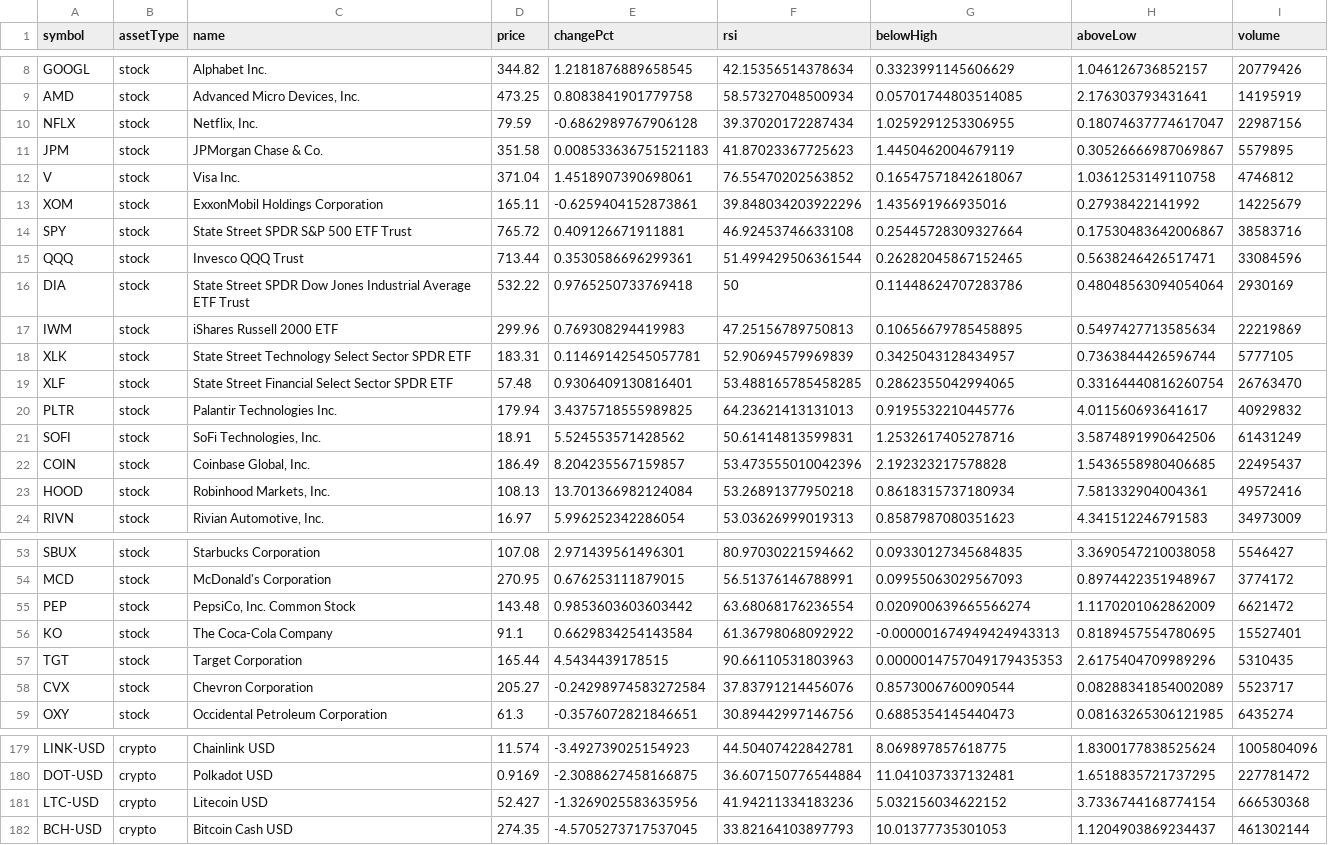
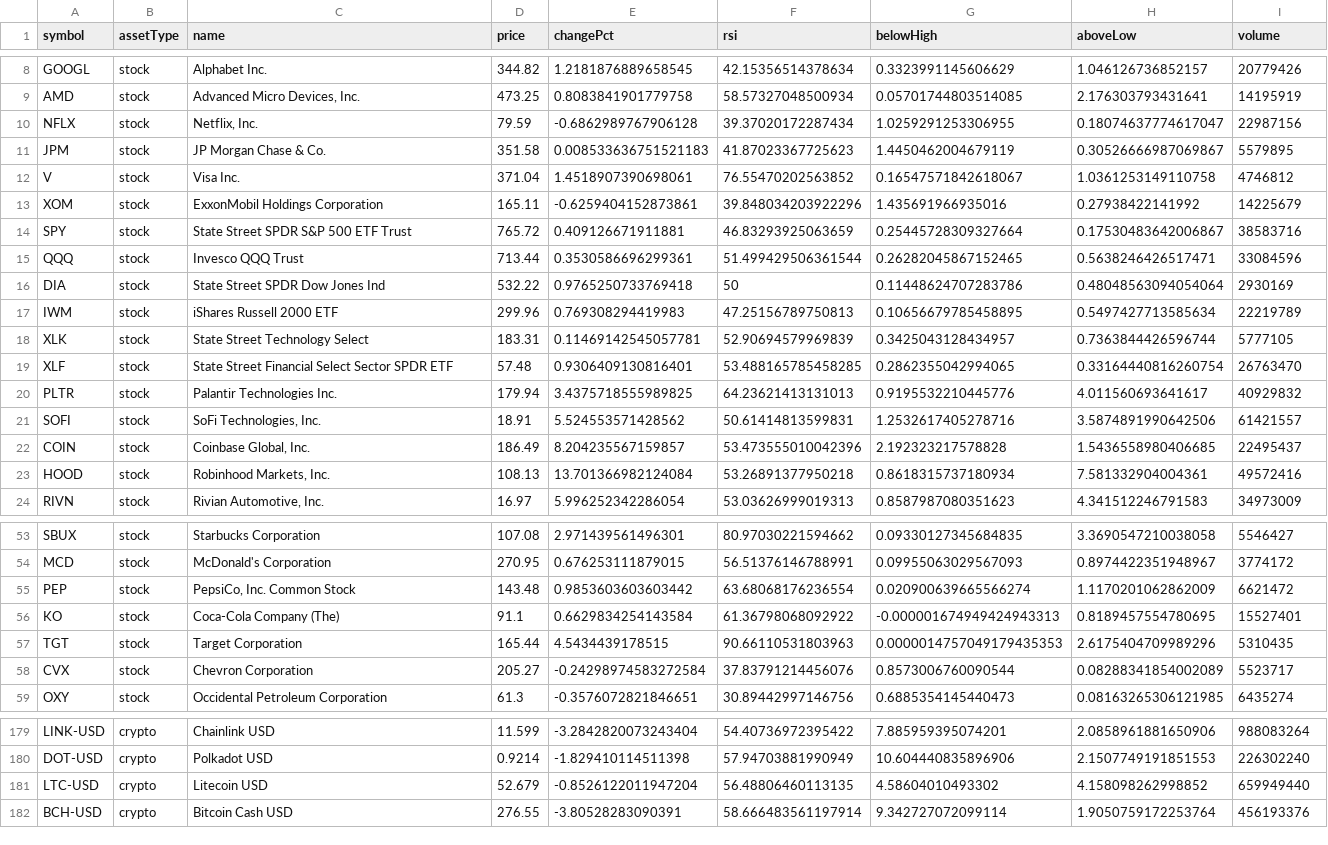
Before and after one commit to test23780460/test11, a CSV file: prices.csv, drawn as a sheet; only a part is shown, gaps mark what is left out; the diff covers the shown part only; the diff names each change by its address in the sheet, - before the commit and + after, or states it on an @@ line.

```diff
--- a/prices.csv
+++ b/prices.csv
-C11 (name): JPMorgan Chase & Co.
+C11 (name): JP Morgan Chase & Co.
-F14 (rsi): 46.92453746633108
+F14 (rsi): 46.83293925063659
-C16 (name): State Street SPDR Dow Jones Industrial Average ETF Trust
+C16 (name): State Street SPDR Dow Jones Ind
-I17 (volume): 22219869
+I17 (volume): 22219789
-C18 (name): State Street Technology Select Sector SPDR ETF
+C18 (name): State Street Technology Select
-I21 (volume): 61431249
+I21 (volume): 61421557
-C56 (name): The Coca-Cola Company
+C56 (name): Coca-Cola Company (The)
-D179 (price): 11.574
+D179 (price): 11.599
-E179 (changePct): -3.492739025154923
+E179 (changePct): -3.2842820073243404
-F179 (rsi): 44.50407422842781
+F179 (rsi): 54.40736972395422
-G179 (belowHigh): 8.069897857618775
+G179 (belowHigh): 7.885959395074201
-H179 (aboveLow): 1.8300177838525624
+H179 (aboveLow): 2.0858961881650906
-I179 (volume): 1005804096
+I179 (volume): 988083264
-D180 (price): 0.9169
+D180 (price): 0.9214
-E180 (changePct): -2.3088627458166875
+E180 (changePct): -1.829410114511398
-F180 (rsi): 36.607150776544884
+F180 (rsi): 57.94703881990949
-G180 (belowHigh): 11.041037337132481
+G180 (belowHigh): 10.604440835896906
-H180 (aboveLow): 1.6518835721737295
+H180 (aboveLow): 2.1507749191851553
-I180 (volume): 227781472
+I180 (volume): 226302240
-D181 (price): 52.427
+D181 (price): 52.679
-E181 (changePct): -1.3269025583635956
+E181 (changePct): -0.8526122011947204
-F181 (rsi): 41.94211334183236
+F181 (rsi): 56.48806460113135
-G181 (belowHigh): 5.032156034622152
+G181 (belowHigh): 4.58604010493302
-H181 (aboveLow): 3.7336744168774154
+H181 (aboveLow): 4.158098262998852
-I181 (volume): 666530368
+I181 (volume): 659949440
-D182 (price): 274.35
+D182 (price): 276.55
-E182 (changePct): -4.5705273717537045
+E182 (changePct): -3.80528283090391
-F182 (rsi): 33.82164103897793
+F182 (rsi): 58.666483561197914
-G182 (belowHigh): 10.01377735301053
+G182 (belowHigh): 9.342727072099114
-H182 (aboveLow): 1.1204903869234437
+H182 (aboveLow): 1.9050759172253764
-I182 (volume): 461302144
+I182 (volume): 456193376
```
Also changed, not shown: 78 edited cells elsewhere in this file, data/history.csv, data/market.csv, 6 other files.
